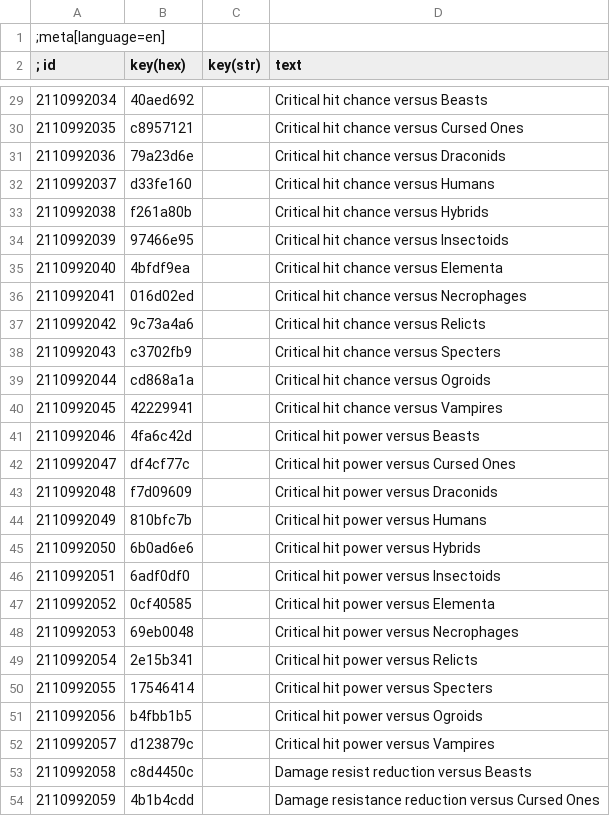
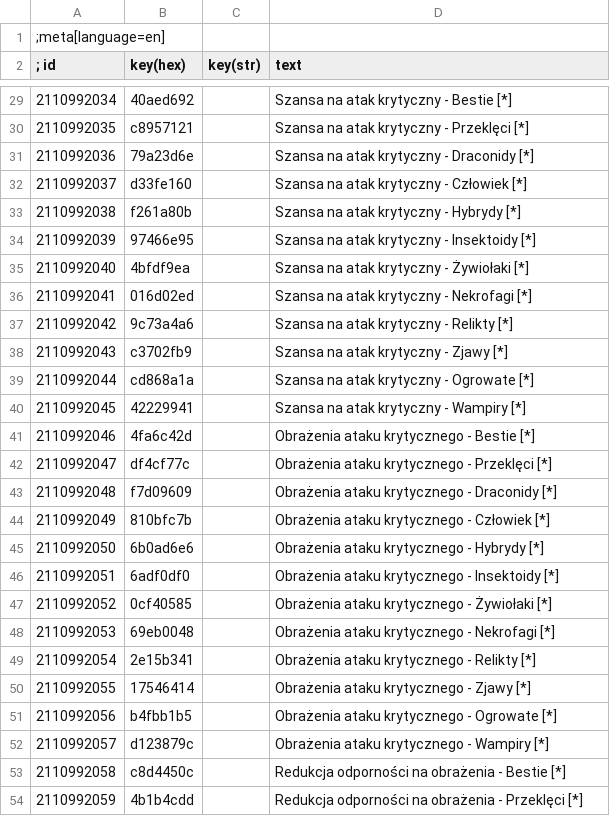
Before and after one commit to hoplitai47/GhostMode, a CSV file: modGhostMode/content/pl.w3strings.csv, drawn as a sheet; only a part is shown, gaps mark what is left out; the diff covers the shown part only.

```diff
--- a/modGhostMode/content/pl.w3strings.csv
+++ b/modGhostMode/content/pl.w3strings.csv
@@ -29,26 +29,26 @@
-2110992034|40aed692||Critical hit chance versus Beasts
-2110992035|c8957121||Critical hit chance versus Cursed Ones
-2110992036|79a23d6e||Critical hit chance versus Draconids
-2110992037|d33fe160||Critical hit chance versus Humans
-2110992038|f261a80b||Critical hit chance versus Hybrids
-2110992039|97466e95||Critical hit chance versus Insectoids
-2110992040|4bfdf9ea||Critical hit chance versus Elementa
-2110992041|016d02ed||Critical hit chance versus Necrophages
-2110992042|9c73a4a6||Critical hit chance versus Relicts
-2110992043|c3702fb9||Critical hit chance versus Specters
-2110992044|cd868a1a||Critical hit chance versus Ogroids
-2110992045|42229941||Critical hit chance versus Vampires
-2110992046|4fa6c42d||Critical hit power versus Beasts
-2110992047|df4cf77c||Critical hit power versus Cursed Ones
-2110992048|f7d09609||Critical hit power versus Draconids
-2110992049|810bfc7b||Critical hit power versus Humans
-2110992050|6b0ad6e6||Critical hit power versus Hybrids
-2110992051|6adf0df0||Critical hit power versus Insectoids
-2110992052|0cf40585||Critical hit power versus Elementa
-2110992053|69eb0048||Critical hit power versus Necrophages
-2110992054|2e15b341||Critical hit power versus Relicts
-2110992055|17546414||Critical hit power versus Specters
-2110992056|b4fbb1b5||Critical hit power versus Ogroids
-2110992057|d123879c||Critical hit power versus Vampires
-2110992058|c8d4450c||Damage resist reduction versus Beasts
-2110992059|4b1b4cdd||Damage resistance reduction versus Cursed Ones
+2110992034|40aed692||Szansa na atak krytyczny - Bestie [*]
+2110992035|c8957121||Szansa na atak krytyczny - Przeklęci [*]
+2110992036|79a23d6e||Szansa na atak krytyczny - Draconidy [*]
+2110992037|d33fe160||Szansa na atak krytyczny - Człowiek [*]
+2110992038|f261a80b||Szansa na atak krytyczny - Hybrydy [*]
+2110992039|97466e95||Szansa na atak krytyczny - Insektoidy [*]
+2110992040|4bfdf9ea||Szansa na atak krytyczny - Żywiołaki [*]
+2110992041|016d02ed||Szansa na atak krytyczny - Nekrofagi [*]
+2110992042|9c73a4a6||Szansa na atak krytyczny - Relikty [*]
+2110992043|c3702fb9||Szansa na atak krytyczny - Zjawy [*]
+2110992044|cd868a1a||Szansa na atak krytyczny - Ogrowate [*]
+2110992045|42229941||Szansa na atak krytyczny - Wampiry [*]
+2110992046|4fa6c42d||Obrażenia ataku krytycznego - Bestie [*]
+2110992047|df4cf77c||Obrażenia ataku krytycznego - Przeklęci [*]
+2110992048|f7d09609||Obrażenia ataku krytycznego - Draconidy [*]
+2110992049|810bfc7b||Obrażenia ataku krytycznego - Człowiek [*]
+2110992050|6b0ad6e6||Obrażenia ataku krytycznego - Hybrydy [*]
+2110992051|6adf0df0||Obrażenia ataku krytycznego - Insektoidy [*]
+2110992052|0cf40585||Obrażenia ataku krytycznego - Żywiołaki [*]
+2110992053|69eb0048||Obrażenia ataku krytycznego - Nekrofagi [*]
+2110992054|2e15b341||Obrażenia ataku krytycznego - Relikty [*]
+2110992055|17546414||Obrażenia ataku krytycznego - Zjawy [*]
+2110992056|b4fbb1b5||Obrażenia ataku krytycznego - Ogrowate [*]
+2110992057|d123879c||Obrażenia ataku krytycznego - Wampiry [*]
+2110992058|c8d4450c||Redukcja odporności na obrażenia - Bestie [*]
+2110992059|4b1b4cdd||Redukcja odporności na obrażenia - Przeklęci [*]
```
Also changed, not shown: 53 edited cells elsewhere in this file.
